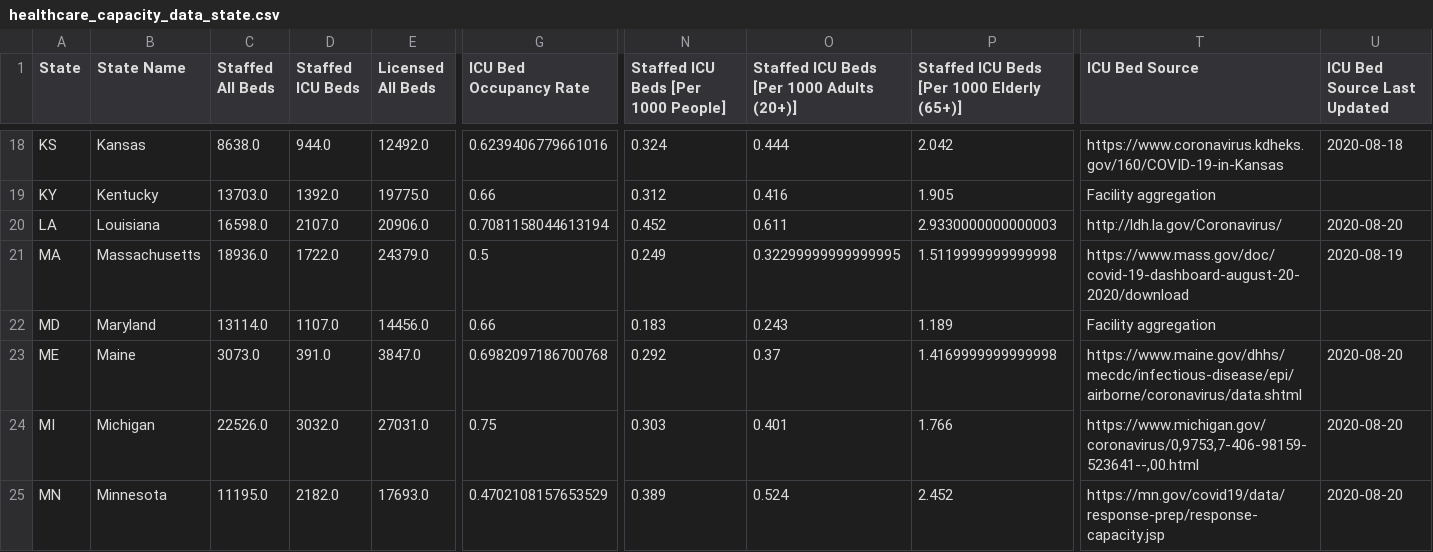
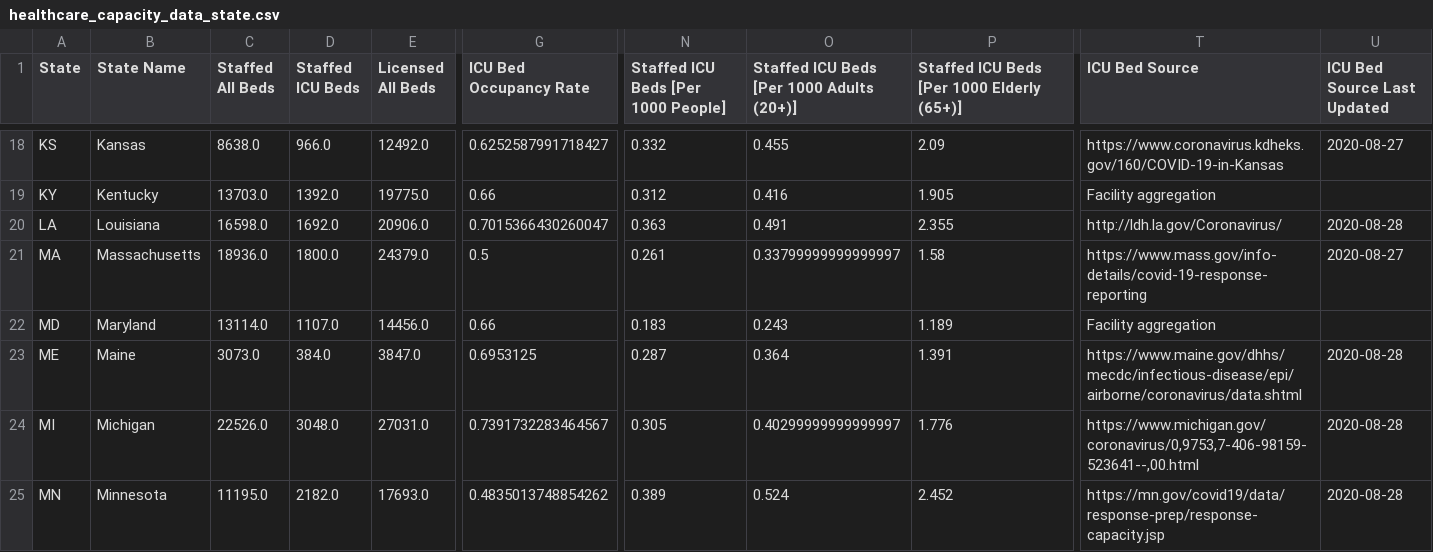
Before and after one commit to bschram/covid-data-public, a CSV file: data/covid-care-map/healthcare_capacity_data_state.csv, drawn as a sheet; only a part is shown, gaps mark what is left out; the diff covers the shown part only; the diff names each change by its address in the sheet, - before the commit and + after, or states it on an @@ line.

```diff
--- a/data/covid-care-map/healthcare_capacity_data_state.csv
+++ b/data/covid-care-map/healthcare_capacity_data_state.csv
-D18 (Staffed ICU Beds): 944.0
+D18 (Staffed ICU Beds): 966.0
-G18 (ICU Bed Occupancy Rate): 0.6239406779661016
+G18 (ICU Bed Occupancy Rate): 0.6252587991718427
-N18: 0.324
+N18: 0.332
-O18: 0.444
+O18: 0.455
-P18: 2.042
+P18: 2.09
-U18 (ICU Bed Source Last Updated): 2020-08-18
+U18 (ICU Bed Source Last Updated): 2020-08-27
-D20 (Staffed ICU Beds): 2107.0
+D20 (Staffed ICU Beds): 1692.0
-G20 (ICU Bed Occupancy Rate): 0.7081158044613194
+G20 (ICU Bed Occupancy Rate): 0.7015366430260047
-N20: 0.452
+N20: 0.363
-O20: 0.611
+O20: 0.491
-P20: 2.9330000000000003
+P20: 2.355
-U20 (ICU Bed Source Last Updated): 2020-08-20
+U20 (ICU Bed Source Last Updated): 2020-08-28
-D21 (Staffed ICU Beds): 1722.0
+D21 (Staffed ICU Beds): 1800.0
-N21: 0.249
+N21: 0.261
-O21: 0.32299999999999995
+O21: 0.33799999999999997
-P21: 1.5119999999999998
+P21: 1.58
-T21 (ICU Bed Source): https://www.mass.gov/doc/covid-19-dashboard-august-20-2020/download
+T21 (ICU Bed Source): https://www.mass.gov/info-details/covid-19-response-reporting
-U21 (ICU Bed Source Last Updated): 2020-08-19
+U21 (ICU Bed Source Last Updated): 2020-08-27
-D23 (Staffed ICU Beds): 391.0
+D23 (Staffed ICU Beds): 384.0
-G23 (ICU Bed Occupancy Rate): 0.6982097186700768
+G23 (ICU Bed Occupancy Rate): 0.6953125
-N23: 0.292
+N23: 0.287
-O23: 0.37
+O23: 0.364
-P23: 1.4169999999999998
+P23: 1.391
-U23:U25 (ICU Bed Source Last Updated): 2020-08-20
+U23:U25 (ICU Bed Source Last Updated): 2020-08-28
-D24 (Staffed ICU Beds): 3032.0
+D24 (Staffed ICU Beds): 3048.0
-G24 (ICU Bed Occupancy Rate): 0.75
+G24 (ICU Bed Occupancy Rate): 0.7391732283464567
-N24: 0.303
+N24: 0.305
-O24: 0.401
+O24: 0.40299999999999997
-P24: 1.766
+P24: 1.776
-G25 (ICU Bed Occupancy Rate): 0.4702108157653529
+G25 (ICU Bed Occupancy Rate): 0.4835013748854262
```
Also changed, not shown: 92 edited cells elsewhere in this file, data/covid-care-map/healthcare_capacity_data_county.csv, data/states/tx/tx_tsa_hospitalizations.csv, 10 other files.
